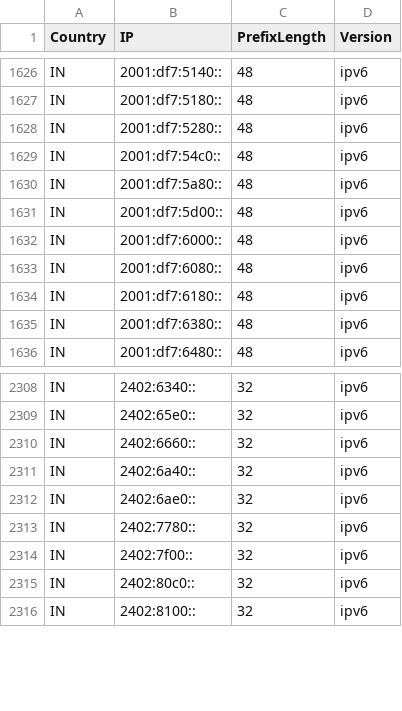
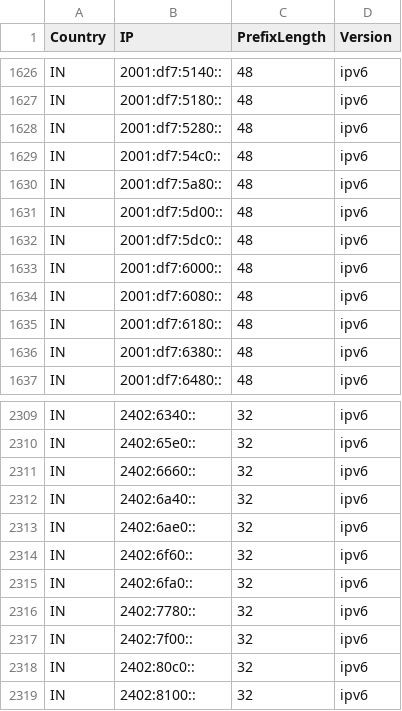
Before and after one commit to Palasito/Official-IANA-IP-blocks, a CSV file: CSV/IPV6/IN.csv, drawn as a sheet; only a part is shown, gaps mark what is left out; the diff names each change by its address in the sheet, - before the commit and + after, or states it on an @@ line.

Commit message:
updating sources and list

```diff
--- a/CSV/IPV6/IN.csv
+++ b/CSV/IPV6/IN.csv
+row 1632: IN | 2001:df7:5dc0:: | 48 | ipv6
+row 2314: IN | 2402:6f60:: | 32 | ipv6
+row 2315: IN | 2402:6fa0:: | 32 | ipv6
```
Also changed, not shown: CSV/IPV4/IN.csv, CSV/IPV4/JP.csv, 48 other files.
